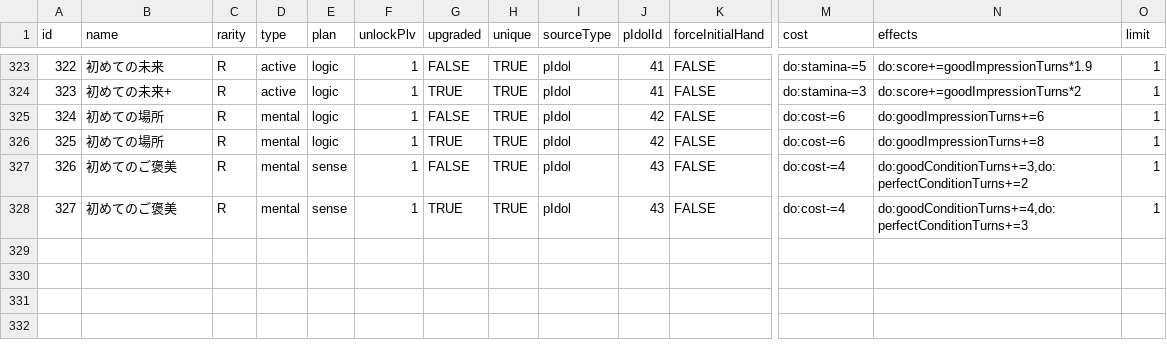
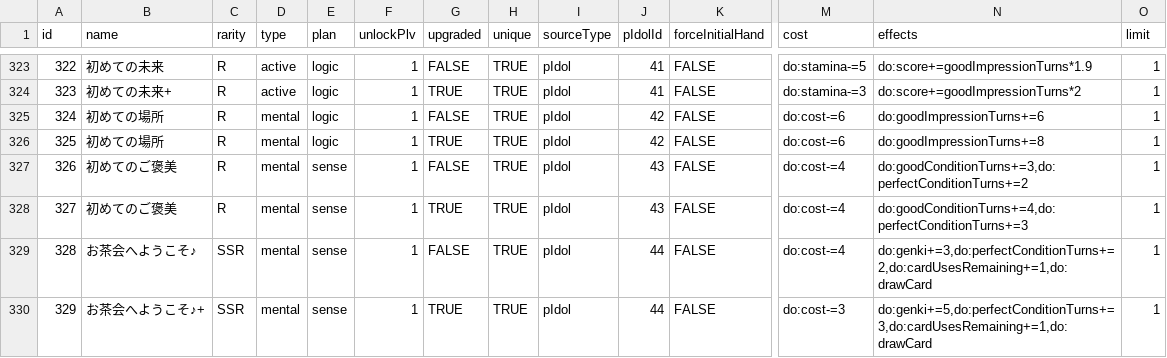
Before and after one commit to surisuririsu/gakumas-data, a CSV file: csv/skill_cards.csv, drawn as a sheet; only a part is shown, gaps mark what is left out; rows hold the shown columns only; the diff names each change by its address in the sheet, - before the commit and + after, or states it on an @@ line.

```diff
--- a/csv/skill_cards.csv
+++ b/csv/skill_cards.csv
+row 329: 328 | お茶会へようこそ♪ | SSR | mental | sense | 1 | FALSE | TRUE | pIdol | 44 | FALSE | do:cost-=4 | do:genki+=3,do:perfectConditionTurns+=2,do:cardUsesRemaining+=1,do:drawCard | 1
+row 330: 329 | お茶会へようこそ♪+ | SSR | mental | sense | 1 | TRUE | TRUE | pIdol | 44 | FALSE | do:cost-=3 | do:genki+=5,do:perfectConditionTurns+=3,do:cardUsesRemaining+=1,do:drawCard | 1
```
Also changed, not shown: csv/p_idols.csv, csv/p_items.csv, 20 other files.
